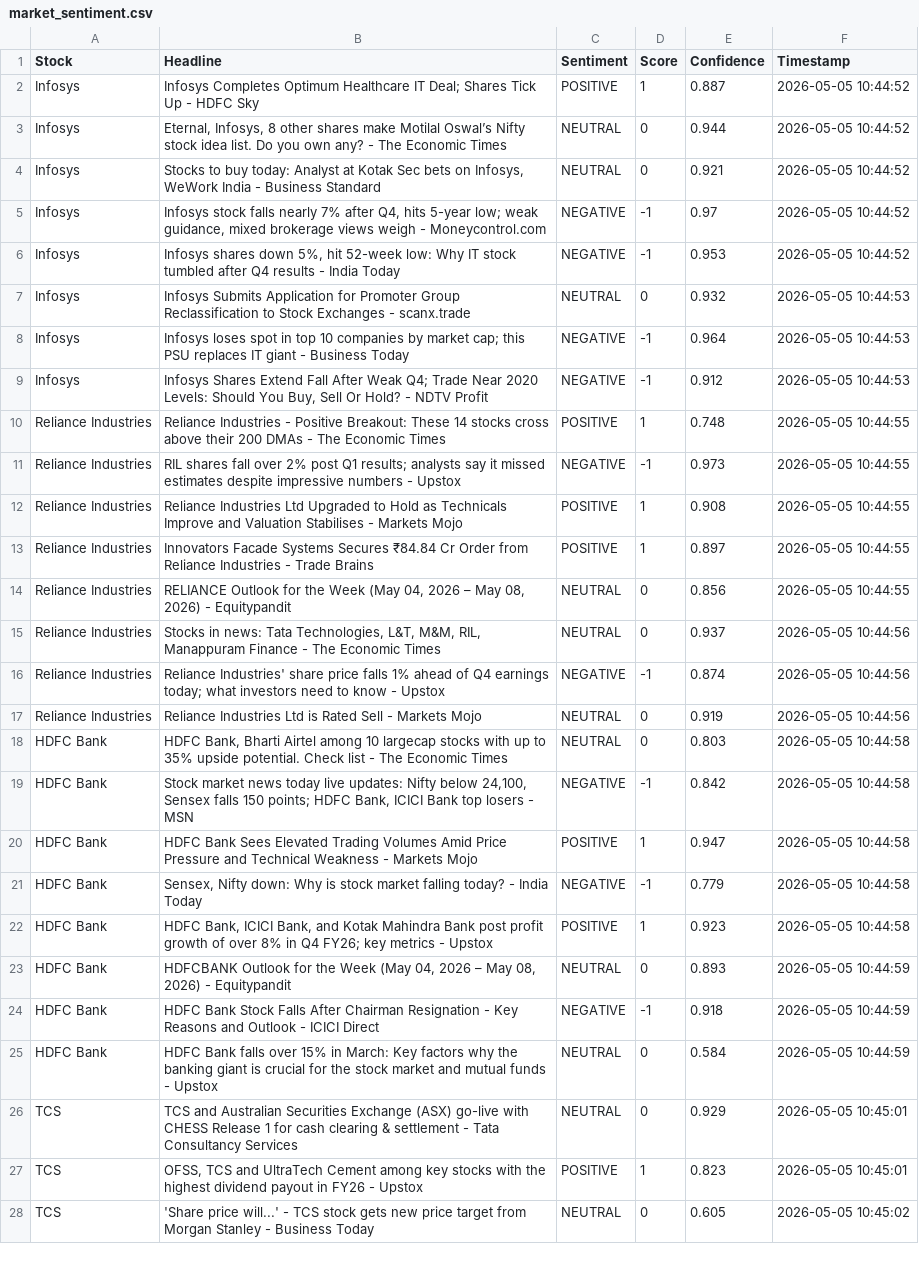
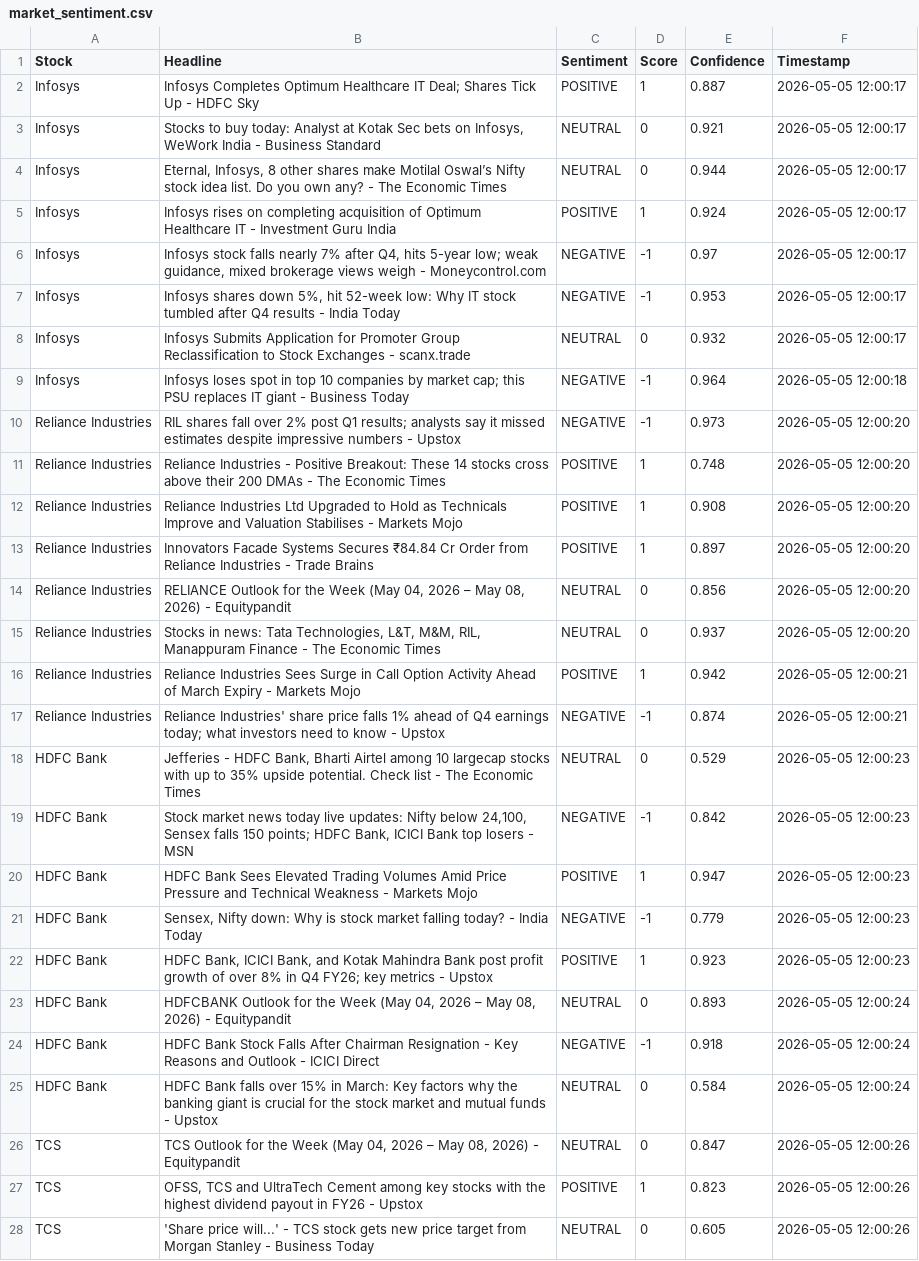
Before and after one commit to mister-raj/market-sentiment-terminal, a CSV file: market_sentiment.csv, drawn as a sheet; only a part is shown; removed rows and columns are numbered as before the commit, all else as after; the diff covers the shown part only; the diff names each change by its address in the sheet, - before the commit and + after, or states it on an @@ line.

```diff
--- a/market_sentiment.csv
+++ b/market_sentiment.csv
-F2:F4 (Timestamp): 2026-05-05 10:44:52
+F2:F4 (Timestamp): 2026-05-05 12:00:17
-B3 (Headline): Eternal, Infosys, 8 other shares make Motilal Oswal’s Nifty stock idea list. Do you own any? - The Economic Times
+B3 (Headline): Stocks to buy today: Analyst at Kotak Sec bets on Infosys, WeWork India - Business Standard
-E3 (Confidence): 0.944
+E3 (Confidence): 0.921
-B4 (Headline): Stocks to buy today: Analyst at Kotak Sec bets on Infosys, WeWork India - Business Standard
+B4 (Headline): Eternal, Infosys, 8 other shares make Motilal Oswal’s Nifty stock idea list. Do you own any? - The Economic Times
-E4 (Confidence): 0.921
+E4 (Confidence): 0.944
+row 5: Infosys | Infosys rises on completing acquisition of Optimum Healthcare IT - Investment Guru India | POSITIVE | 1 | 0.924 | 2026-05-05 12:00:17
-F6:F7 (Timestamp): 2026-05-05 10:44:52
+F6:F7 (Timestamp): 2026-05-05 12:00:17
-F8 (Timestamp): 2026-05-05 10:44:53
+F8 (Timestamp): 2026-05-05 12:00:17
-F9 (Timestamp): 2026-05-05 10:44:53
+F9 (Timestamp): 2026-05-05 12:00:18
-row 9: Infosys | Infosys Shares Extend Fall After Weak Q4; Trade Near 2020 Levels: Should You Buy, Sell Or Hold? - NDTV Profit | NEGATIVE | -1 | 0.912 | 2026-05-05 10:44:53
-row 10: Reliance Industries | Reliance Industries - Positive Breakout: These 14 stocks cross above their 200 DMAs - The Economic Times | POSITIVE | 1 | 0.748 | 2026-05-05 10:44:55
-F10 (Timestamp): 2026-05-05 10:44:55
+F10 (Timestamp): 2026-05-05 12:00:20
+row 11: Reliance Industries | Reliance Industries - Positive Breakout: These 14 stocks cross above their 200 DMAs - The Economic Times | POSITIVE | 1 | 0.748 | 2026-05-05 12:00:20
-F12:F14 (Timestamp): 2026-05-05 10:44:55
+F12:F14 (Timestamp): 2026-05-05 12:00:20
-F15 (Timestamp): 2026-05-05 10:44:56
+F15 (Timestamp): 2026-05-05 12:00:20
+row 16: Reliance Industries | Reliance Industries Sees Surge in Call Option Activity Ahead of March Expiry - Markets Mojo | POSITIVE | 1 | 0.942 | 2026-05-05 12:00:21
-F17 (Timestamp): 2026-05-05 10:44:56
+F17 (Timestamp): 2026-05-05 12:00:21
-row 17: Reliance Industries | Reliance Industries Ltd is Rated Sell - Markets Mojo | NEUTRAL | 0 | 0.919 | 2026-05-05 10:44:56
-B18 (Headline): HDFC Bank,…
+B18 (Headline): Jefferies - HDFC Bank,…
-E18 (Confidence): 0.803
+E18 (Confidence): 0.529
-F18:F22 (Timestamp): 2026-05-05 10:44:58
+F18:F22 (Timestamp): 2026-05-05 12:00:23
-F23:F25 (Timestamp): 2026-05-05 10:44:59
+F23:F25 (Timestamp): 2026-05-05 12:00:24
-B26 (Headline): TCS and Australian Securities Exchange (ASX) go-live with CHESS Release 1 for cash clearing & settlement - Tata Consultancy Services
+B26 (Headline): TCS Outlook for the Week (May 04, 2026 – May 08, 2026) - Equitypandit
-E26 (Confidence): 0.929
+E26 (Confidence): 0.847
-F26:F27 (Timestamp): 2026-05-05 10:45:01
+F26:F27 (Timestamp): 2026-05-05 12:00:26
-F28 (Timestamp): 2026-05-05 10:45:02
+F28 (Timestamp): 2026-05-05 12:00:26
```
Also changed, not shown: 3 added rows, 3 removed rows and 40 edited cells elsewhere in this file.
